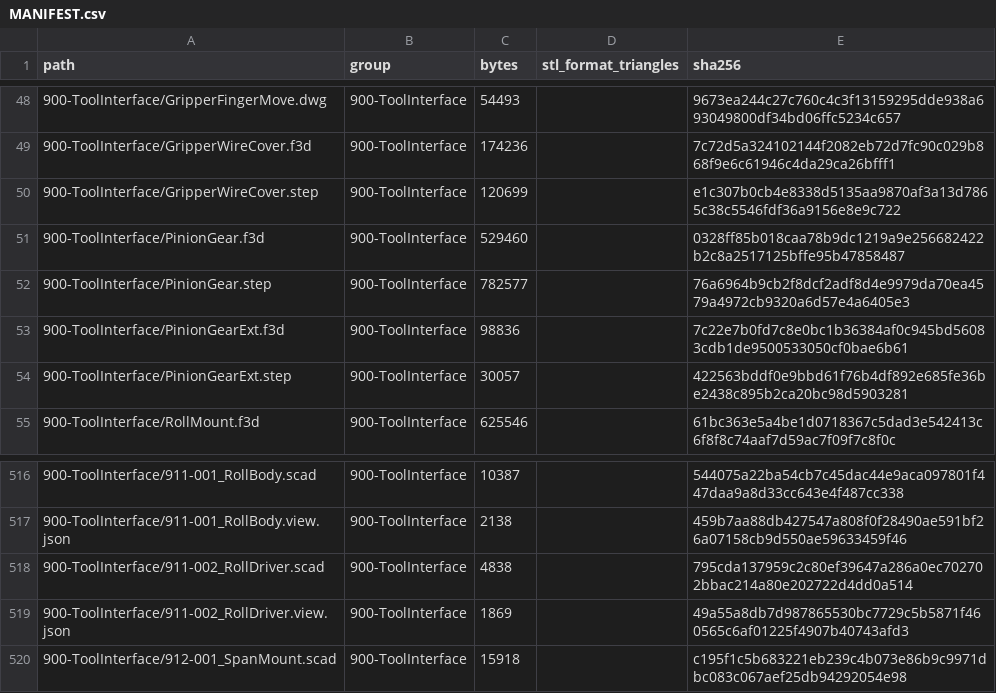
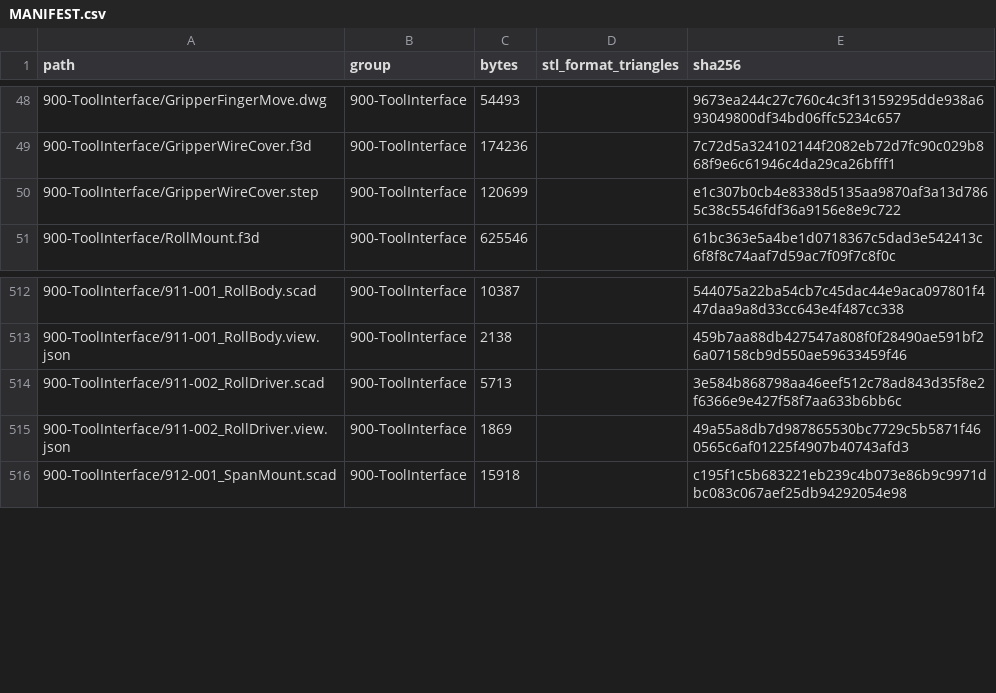
Before and after one commit to morgangalpin/Dexter, a CSV file: Hardware/Models/MANIFEST.csv, drawn as a sheet; only a part is shown, gaps mark what is left out; removed rows and columns are numbered as before the commit, all else as after; the diff covers the shown part only; the diff names each change by its address in the sheet, - before the commit and + after, or states it on an @@ line.

Commit message:
920/930: split the grippers into sibling groups and convert the parallel gripper
920-ParallelGripper holds the baseline parallel gripper: the Static Finger
(moved from 900), and the rack Dynamic Finger, Pinion Gear and Pinion
Bearing EXT converted from their STEPs, gated against them tessellated.
gripper_assembly.scad places it on tool_assembly.scad's stack with its
MR128s, M3 bolt and nut and the Span Driver; OPEN slides the rack and
turns the pinion, and assembly-clash passes. The revised rack's flanks
are set back by the slip clearance as backlash, the revised pinion drops
its collar onto the EXT and chamfers its teeth's top corner to run clear
of the Static Finger.

930-ClawGripper holds the claw, renumbered 930-001 and 930-002, an
alternate at quantity 0; DC-900-1 is closed.

```diff
--- a/Hardware/Models/MANIFEST.csv
+++ b/Hardware/Models/MANIFEST.csv
-row 51: 900-ToolInterface/PinionGear.f3d | 900-ToolInterface | 529460 |  | 0328ff85b018caa78b9dc1219a9e256682422b2c8a2517125bffe95b47858487
-row 52: 900-ToolInterface/PinionGear.step | 900-ToolInterface | 782577 |  | 76a6964b9cb2f8dcf2adf8d4e9979da70ea4579a4972cb9320a6d57e4a6405e3
-row 53: 900-ToolInterface/PinionGearExt.f3d | 900-ToolInterface | 98836 |  | 7c22e7b0fd7c8e0bc1b36384af0c945bd56083cdb1de9500533050cf0bae6b61
-row 54: 900-ToolInterface/PinionGearExt.step | 900-ToolInterface | 30057 |  | 422563bddf0e9bbd61f76b4df892e685fe36be2438c895b2ca20bc98d5903281
-C514 (bytes): 4838
+C514 (bytes): 5713
-E514 (sha256): 795cda137959c2c80ef39647a286a0ec702702bbac214a80e202722d4dd0a514
+E514 (sha256): 3e584b868798aa46eef512c78ad843d35f8e2f6366e9e427f58f7aa633b6bb6c
```
Also changed, not shown: 22 added rows, 6 removed rows and 15 edited cells elsewhere in this file, 45 other files.
